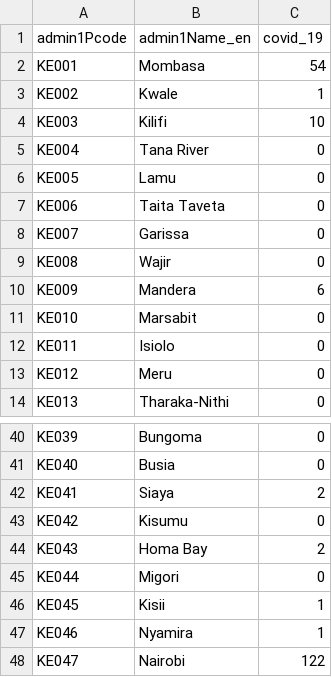
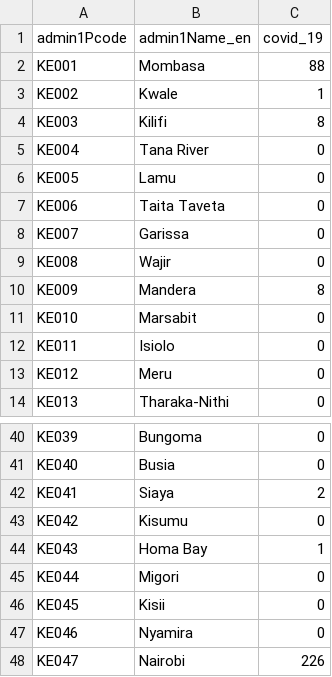
Before and after one commit to Werick/ShinyWebapp1, a CSV file: data/covid19_kenya_confirmed_county.csv, drawn as a sheet; only a part is shown, gaps mark what is left out; the diff covers the shown part only.

```diff
--- a/data/covid19_kenya_confirmed_county.csv
+++ b/data/covid19_kenya_confirmed_county.csv
@@ -1,5 +1,5 @@
 admin1Pcode,admin1Name_en,covid_19
-KE001,Mombasa,54
+KE001,Mombasa,88
 KE002,Kwale,1
-KE003,Kilifi,10
+KE003,Kilifi,8
 KE004,Tana River,0
@@ -9,3 +9,3 @@ KE007,Garissa,0
 KE008,Wajir,0
-KE009,Mandera,6
+KE009,Mandera,8
 KE010,Marsabit,0
@@ -43,6 +43,6 @@ KE041,Siaya,2
 KE042,Kisumu,0
-KE043,Homa Bay,2
+KE043,Homa Bay,1
 KE044,Migori,0
-KE045,Kisii,1
-KE046,Nyamira,1
-KE047,Nairobi,122
+KE045,Kisii,0
+KE046,Nyamira,0
+KE047,Nairobi,226
```
Also changed, not shown: 10 edited cells elsewhere in this file, data/data_covid_19.csv.
